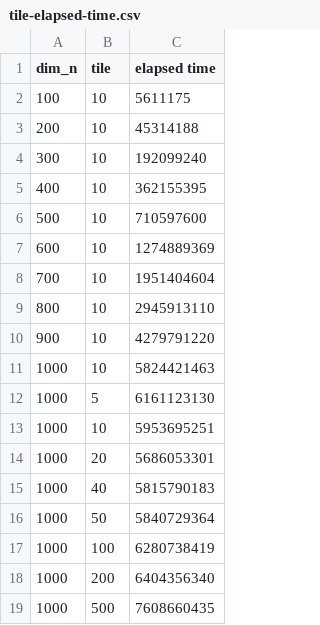
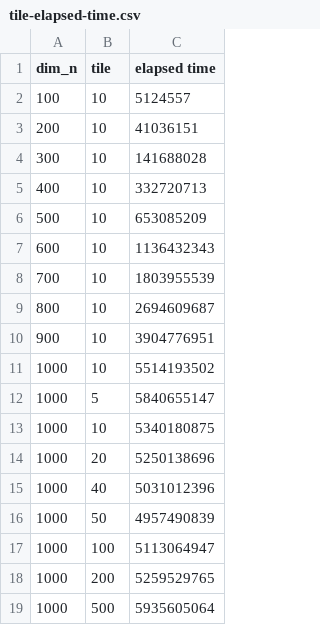
Before and after one commit to hp394/ECE5720, a CSV file: HW1/tile-elapsed-time.csv, drawn as a sheet.

```diff
--- a/HW1/tile-elapsed-time.csv
+++ b/HW1/tile-elapsed-time.csv
@@ -1,19 +1,19 @@
 dim_n,tile,elapsed time
-100,10,5611175
-200,10,45314188
-300,10,192099240
-400,10,362155395
-500,10,710597600
-600,10,1274889369
-700,10,1951404604
-800,10,2945913110
-900,10,4279791220
-1000,10,5824421463
-1000,5,6161123130
-1000,10,5953695251
-1000,20,5686053301
-1000,40,5815790183
-1000,50,5840729364
-1000,100,6280738419
-1000,200,6404356340
-1000,500,7608660435
+100,10,5124557
+200,10,41036151
+300,10,141688028
+400,10,332720713
+500,10,653085209
+600,10,1136432343
+700,10,1803955539
+800,10,2694609687
+900,10,3904776951
+1000,10,5514193502
+1000,5,5840655147
+1000,10,5340180875
+1000,20,5250138696
+1000,40,5031012396
+1000,50,4957490839
+1000,100,5113064947
+1000,200,5259529765
+1000,500,5935605064
```
Also changed, not shown: HW1/pt-elapsed-time.csv, 5 other files.
